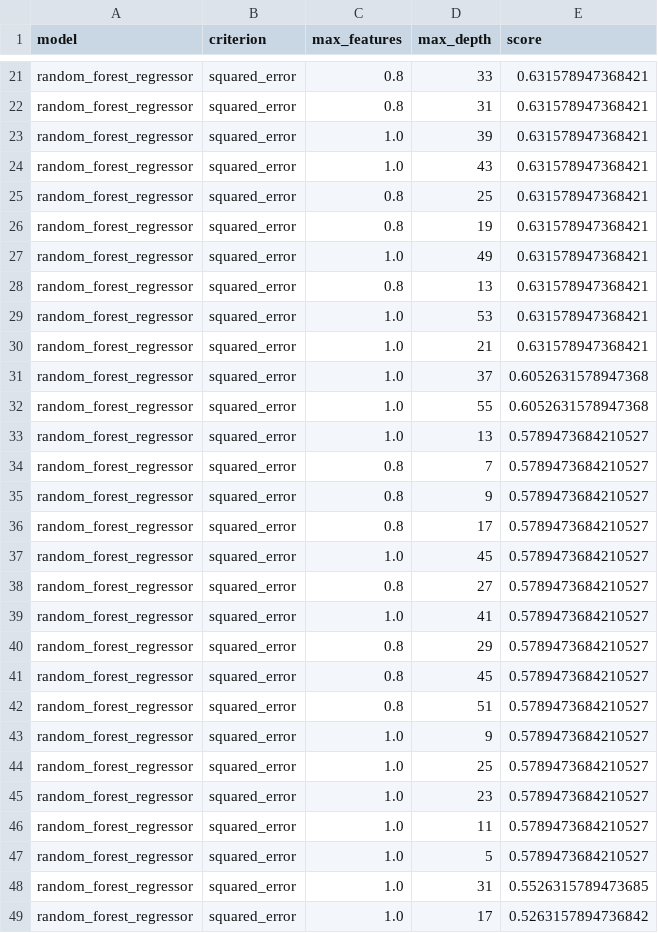
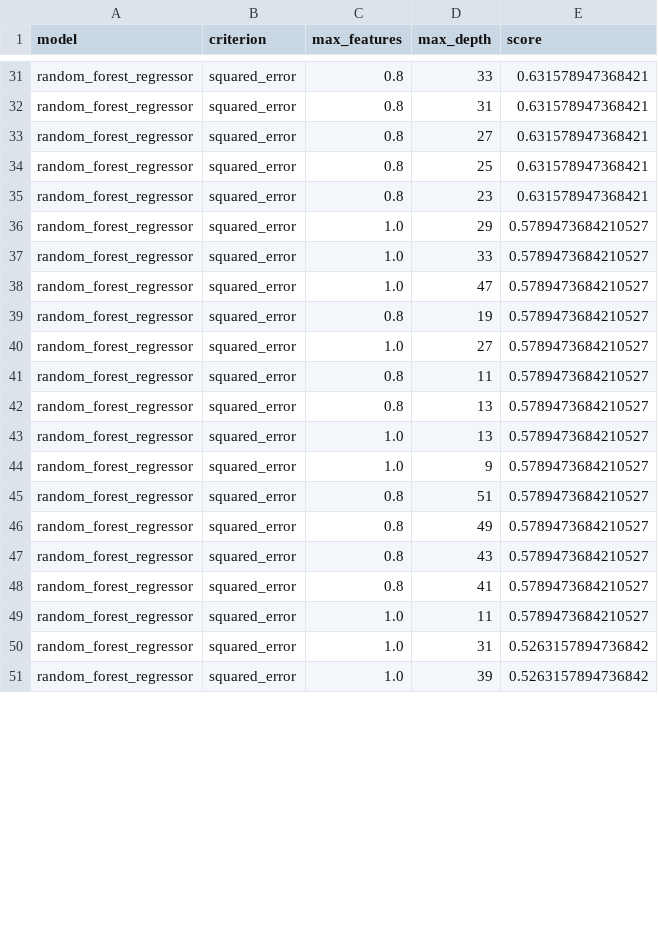
Before and after one commit to ollyjc99/f1-analytics, a CSV file: parameters/rf_regressor.csv, drawn as a sheet; only a part is shown, gaps mark what is left out; the diff covers the shown part only.

```diff
--- a/parameters/rf_regressor.csv
+++ b/parameters/rf_regressor.csv
@@ -22,28 +32,20 @@ random_forest_regressor,squared_error,0.8,33,0.631578947368421
 random_forest_regressor,squared_error,0.8,31,0.631578947368421
-random_forest_regressor,squared_error,1.0,39,0.631578947368421
-random_forest_regressor,squared_error,1.0,43,0.631578947368421
+random_forest_regressor,squared_error,0.8,27,0.631578947368421
 random_forest_regressor,squared_error,0.8,25,0.631578947368421
-random_forest_regressor,squared_error,0.8,19,0.631578947368421
-random_forest_regressor,squared_error,1.0,49,0.631578947368421
-random_forest_regressor,squared_error,0.8,13,0.631578947368421
-random_forest_regressor,squared_error,1.0,53,0.631578947368421
-random_forest_regressor,squared_error,1.0,21,0.631578947368421
-random_forest_regressor,squared_error,1.0,37,0.6052631578947368
-random_forest_regressor,squared_error,1.0,55,0.6052631578947368
+random_forest_regressor,squared_error,0.8,23,0.631578947368421
+random_forest_regressor,squared_error,1.0,29,0.5789473684210527
+random_forest_regressor,squared_error,1.0,33,0.5789473684210527
+random_forest_regressor,squared_error,1.0,47,0.5789473684210527
+random_forest_regressor,squared_error,0.8,19,0.5789473684210527
+random_forest_regressor,squared_error,1.0,27,0.5789473684210527
+random_forest_regressor,squared_error,0.8,11,0.5789473684210527
+random_forest_regressor,squared_error,0.8,13,0.5789473684210527
 random_forest_regressor,squared_error,1.0,13,0.5789473684210527
-random_forest_regressor,squared_error,0.8,7,0.5789473684210527
-random_forest_regressor,squared_error,0.8,9,0.5789473684210527
-random_forest_regressor,squared_error,0.8,17,0.5789473684210527
-random_forest_regressor,squared_error,1.0,45,0.5789473684210527
-random_forest_regressor,squared_error,0.8,27,0.5789473684210527
-random_forest_regressor,squared_error,1.0,41,0.5789473684210527
-random_forest_regressor,squared_error,0.8,29,0.5789473684210527
-random_forest_regressor,squared_error,0.8,45,0.5789473684210527
+random_forest_regressor,squared_error,1.0,9,0.5789473684210527
 random_forest_regressor,squared_error,0.8,51,0.5789473684210527
-random_forest_regressor,squared_error,1.0,9,0.5789473684210527
-random_forest_regressor,squared_error,1.0,25,0.5789473684210527
-random_forest_regressor,squared_error,1.0,23,0.5789473684210527
+random_forest_regressor,squared_error,0.8,49,0.5789473684210527
+random_forest_regressor,squared_error,0.8,43,0.5789473684210527
+random_forest_regressor,squared_error,0.8,41,0.5789473684210527
 random_forest_regressor,squared_error,1.0,11,0.5789473684210527
-random_forest_regressor,squared_error,1.0,5,0.5789473684210527
-random_forest_regressor,squared_error,1.0,31,0.5526315789473685
-random_forest_regressor,squared_error,1.0,17,0.5263157894736842
+random_forest_regressor,squared_error,1.0,31,0.5263157894736842
+random_forest_regressor,squared_error,1.0,39,0.5263157894736842
```
Also changed, not shown: 11 added rows, 4 removed rows, 1 moved row and 22 edited cells elsewhere in this file, 1 other file.
